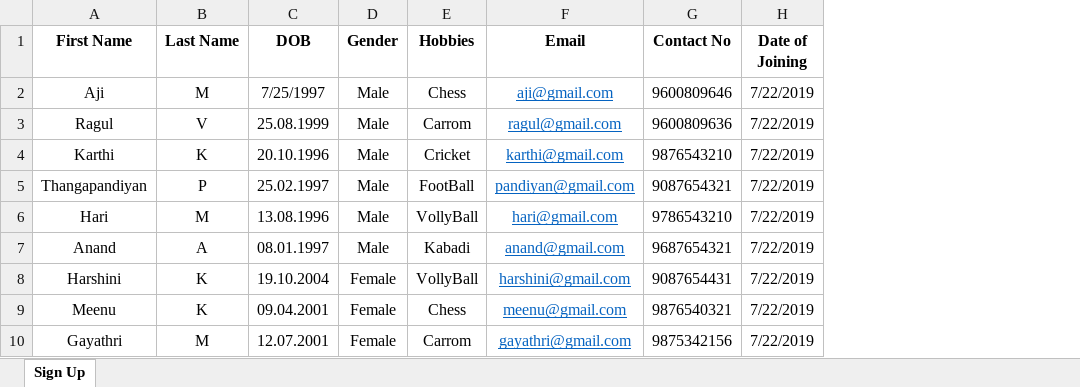
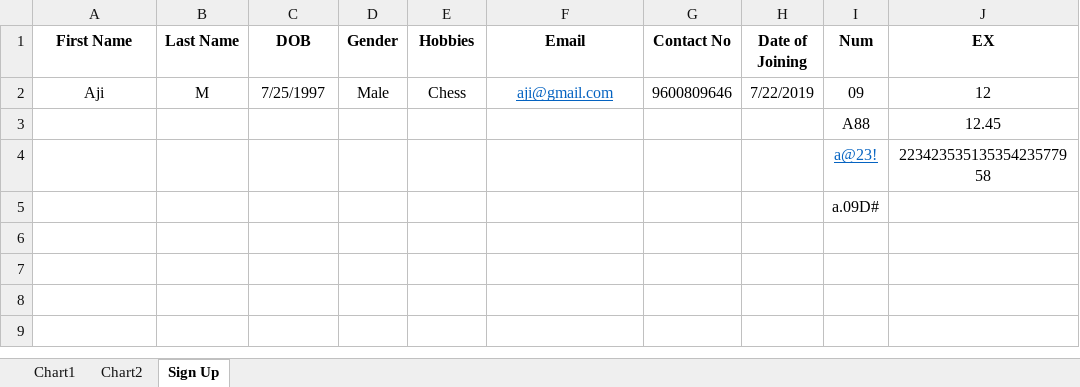
Before and after one commit to prakasamajith/MavenProject, an Excel workbook: Excel Sheet/Sign Up.xlsx, sheet Sign Up, drawn as a sheet; values as stored, in another font and other column widths than the file's, no borders; removed rows and columns are numbered as before the commit, all else as after; the diff names each change by its address in the sheet, - before the commit and + after, or states it on an @@ line.

```diff
--- a/Excel Sheet/Sign Up.xlsx (sheet Sign Up)
+++ b/Excel Sheet/Sign Up.xlsx (sheet Sign Up)
+sheet tab: Chart1
+sheet tab: Chart2
+column I (Num), rows 2-5: 09 | A88 | a@23! | a.09D#
+column J (EX), rows 2-4: 12 | 12.45 | 22342353513535423577958
-A3 (First Name): Ragul
+A3 (First Name): (empty)
-B3 (Last Name): V
+B3 (Last Name): (empty)
-C3 (DOB): 25.08.1999
+C3 (DOB): (empty)
-D3:D5 (Gender): Male
+D3:D5 (Gender): (empty)
-E3 (Hobbies): Carrom
+E3 (Hobbies): (empty)
-F3 (Email): ragul@gmail.com
+F3 (Email): (empty)
-G3 (Contact No): 9600809636
+G3 (Contact No): (empty)
-H3:H5 (Date of Joining): 7/22/2019
+H3:H5 (Date of Joining): (empty)
-A4 (First Name): Karthi
+A4 (First Name): (empty)
-B4 (Last Name): K
+B4 (Last Name): (empty)
-C4 (DOB): 20.10.1996
+C4 (DOB): (empty)
-E4 (Hobbies): Cricket
+E4 (Hobbies): (empty)
-F4 (Email): karthi@gmail.com
+F4 (Email): (empty)
-G4 (Contact No): 9876543210
+G4 (Contact No): (empty)
-A5 (First Name): Thangapandiyan
+A5 (First Name): (empty)
-B5 (Last Name): P
+B5 (Last Name): (empty)
-C5 (DOB): 25.02.1997
+C5 (DOB): (empty)
-E5 (Hobbies): FootBall
+E5 (Hobbies): (empty)
-F5 (Email): pandiyan@gmail.com
+F5 (Email): (empty)
-G5 (Contact No): 9087654321
+G5 (Contact No): (empty)
-row 6: Hari | M | 13.08.1996 | Male | VollyBall | hari@gmail.com | 9786543210 | 7/22/2019
-row 7: Anand | A | 08.01.1997 | Male | Kabadi | anand@gmail.com | 9687654321 | 7/22/2019
-row 8: Harshini | K | 19.10.2004 | Female | VollyBall | harshini@gmail.com | 9087654431 | 7/22/2019
-row 9: Meenu | K | 09.04.2001 | Female | Chess | meenu@gmail.com | 9876540321 | 7/22/2019
-row 10: Gayathri | M | 12.07.2001 | Female | Carrom | gayathri@gmail.com | 9875342156 | 7/22/2019
```
Also changed, not shown: charts or pictures, 5 other files.
